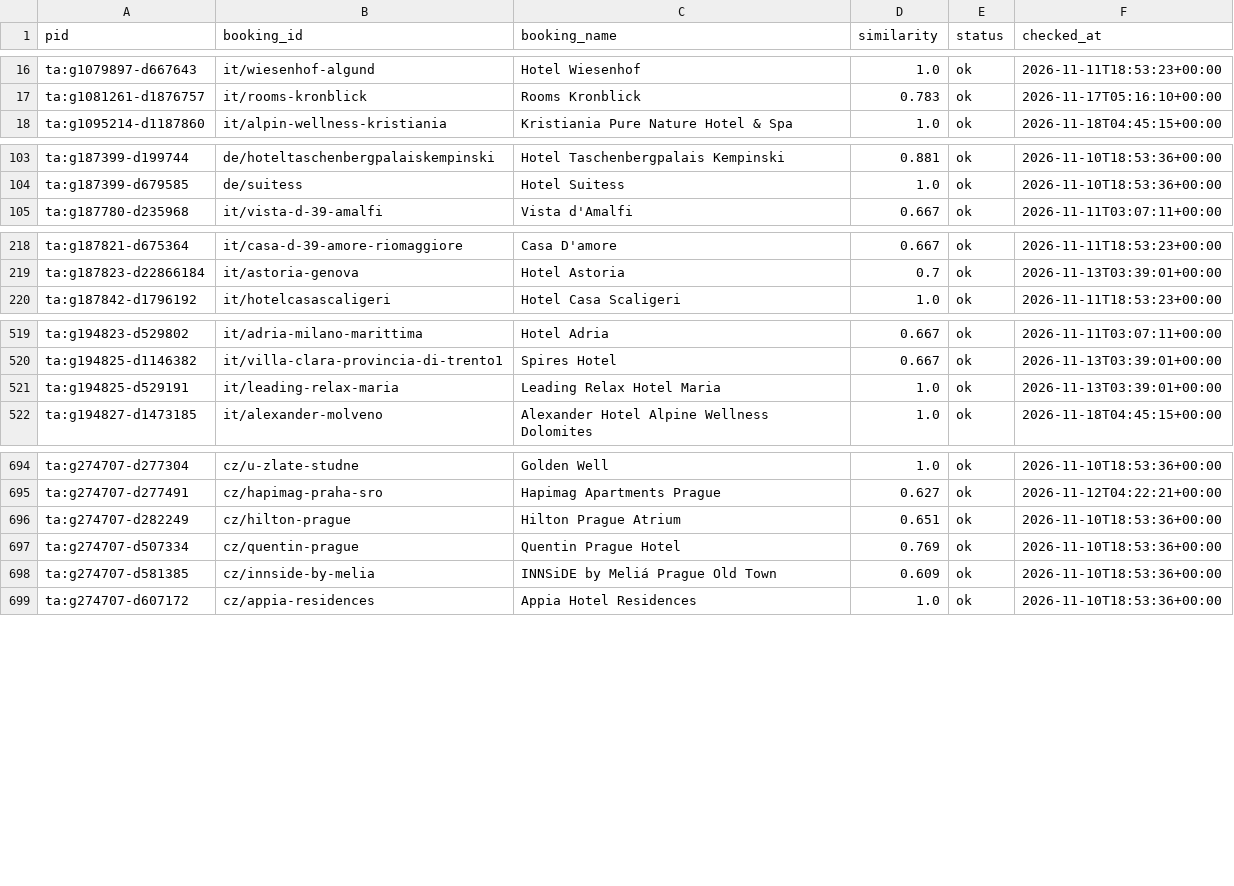
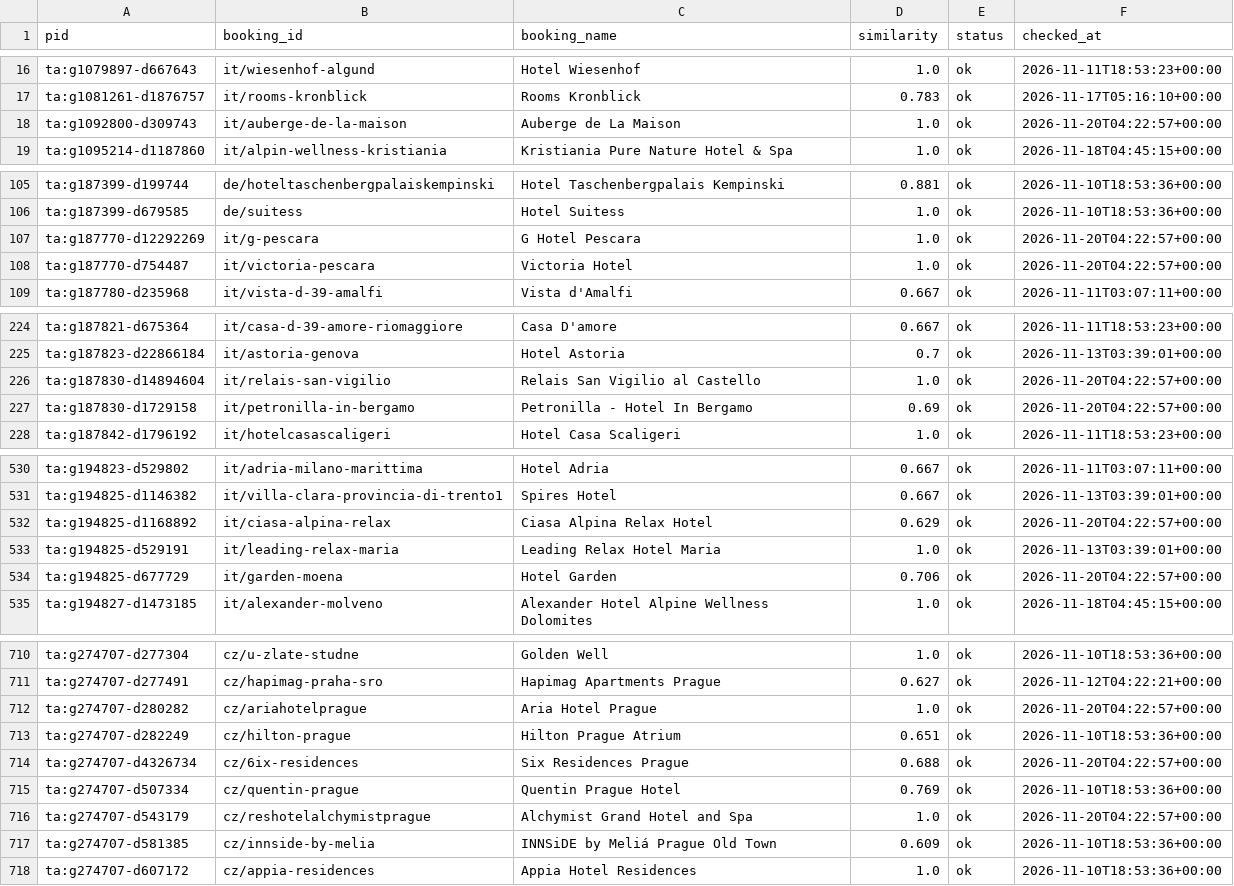
Before and after one commit to ChambaPie/hotel-price-scraper, a CSV file: data/booking_ids.csv, drawn as a sheet; only a part is shown, gaps mark what is left out; the diff covers the shown part only.

```diff
--- a/data/booking_ids.csv
+++ b/data/booking_ids.csv
@@ -17,2 +17,3 @@ ta:g1079897-d667643,it/wiesenhof-algund,Hotel Wiesenhof,1.0,ok,2026-11-11T18:53:
 ta:g1081261-d1876757,it/rooms-kronblick,Rooms Kronblick,0.783,ok,2026-11-17T05:16:10+00:00
+ta:g1092800-d309743,it/auberge-de-la-maison,Auberge de La Maison,1.0,ok,2026-11-20T04:22:57+00:00
 ta:g1095214-d1187860,it/alpin-wellness-kristiania,Kristiania Pure Nature Hotel & Spa,1.0,ok,2026-11-18T04:45:15+00:00
@@ -104,2 +106,4 @@ ta:g187399-d199744,de/hoteltaschenbergpalaiskempinski,Hotel Taschenbergpalais Ke
 ta:g187399-d679585,de/suitess,Hotel Suitess,1.0,ok,2026-11-10T18:53:36+00:00
+ta:g187770-d12292269,it/g-pescara,G Hotel Pescara,1.0,ok,2026-11-20T04:22:57+00:00
+ta:g187770-d754487,it/victoria-pescara,Victoria Hotel,1.0,ok,2026-11-20T04:22:57+00:00
 ta:g187780-d235968,it/vista-d-39-amalfi,Vista d'Amalfi,0.667,ok,2026-11-11T03:07:11+00:00
@@ -219,2 +225,4 @@ ta:g187821-d675364,it/casa-d-39-amore-riomaggiore,Casa D'amore,0.667,ok,2026-11-
 ta:g187823-d22866184,it/astoria-genova,Hotel Astoria,0.7,ok,2026-11-13T03:39:01+00:00
+ta:g187830-d14894604,it/relais-san-vigilio,Relais San Vigilio al Castello,1.0,ok,2026-11-20T04:22:57+00:00
+ta:g187830-d1729158,it/petronilla-in-bergamo,Petronilla - Hotel In Bergamo,0.69,ok,2026-11-20T04:22:57+00:00
 ta:g187842-d1796192,it/hotelcasascaligeri,Hotel Casa Scaligeri,1.0,ok,2026-11-11T18:53:23+00:00
@@ -520,3 +531,5 @@ ta:g194823-d529802,it/adria-milano-marittima,Hotel Adria,0.667,ok,2026-11-11T03:
 ta:g194825-d1146382,it/villa-clara-provincia-di-trento1,Spires Hotel,0.667,ok,2026-11-13T03:39:01+00:00
+ta:g194825-d1168892,it/ciasa-alpina-relax,Ciasa Alpina Relax Hotel,0.629,ok,2026-11-20T04:22:57+00:00
 ta:g194825-d529191,it/leading-relax-maria,Leading Relax Hotel Maria,1.0,ok,2026-11-13T03:39:01+00:00
+ta:g194825-d677729,it/garden-moena,Hotel Garden,0.706,ok,2026-11-20T04:22:57+00:00
 ta:g194827-d1473185,it/alexander-molveno,Alexander Hotel Alpine Wellness Dolomites,1.0,ok,2026-11-18T04:45:15+00:00
@@ -695,4 +711,7 @@ ta:g274707-d277304,cz/u-zlate-studne,Golden Well,1.0,ok,2026-11-10T18:53:36+00:0
 ta:g274707-d277491,cz/hapimag-praha-sro,Hapimag Apartments Prague,0.627,ok,2026-11-12T04:22:21+00:00
+ta:g274707-d280282,cz/ariahotelprague,Aria Hotel Prague,1.0,ok,2026-11-20T04:22:57+00:00
 ta:g274707-d282249,cz/hilton-prague,Hilton Prague Atrium,0.651,ok,2026-11-10T18:53:36+00:00
+ta:g274707-d4326734,cz/6ix-residences,Six Residences Prague,0.688,ok,2026-11-20T04:22:57+00:00
 ta:g274707-d507334,cz/quentin-prague,Quentin Prague Hotel,0.769,ok,2026-11-10T18:53:36+00:00
+ta:g274707-d543179,cz/reshotelalchymistprague,Alchymist Grand Hotel and Spa,1.0,ok,2026-11-20T04:22:57+00:00
 ta:g274707-d581385,cz/innside-by-melia,INNSiDE by Meliá Prague Old Town,0.609,ok,2026-11-10T18:53:36+00:00
```
Also changed, not shown: 9 added rows elsewhere in this file, 2 other files.
